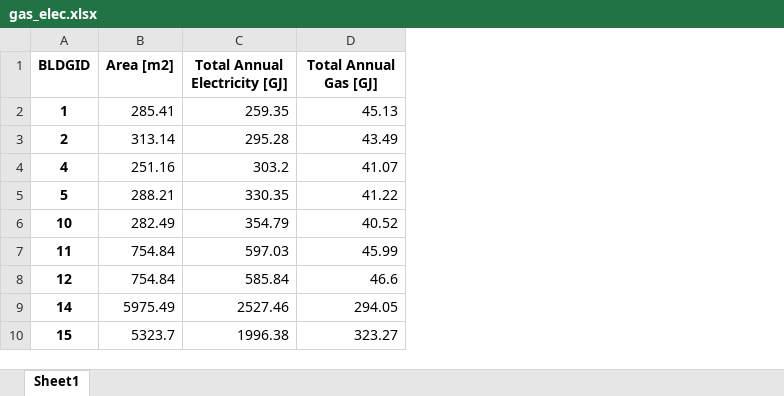
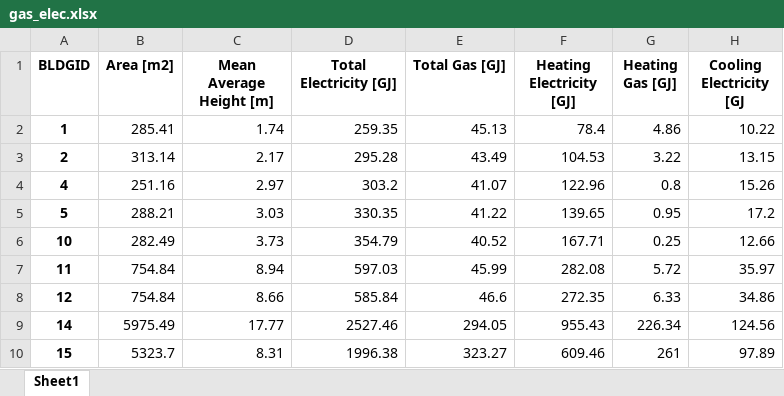
Before and after one commit to ronaldEstevez/Team-Big-Duck-Energy-SMCDC-2020-Impacts-of-Urban-Weather-on-Building-Energy-Use, an Excel workbook: processed_data/gas_elec.xlsx, sheet Sheet1, drawn as a sheet; only a part is shown; values as stored, in another font and other column widths than the file's, no borders; addresses are those after the commit; the diff names each change by its address in the sheet, - before the commit and + after, or states it on an @@ line.

```diff
--- a/processed_data/gas_elec.xlsx (sheet Sheet1)
+++ b/processed_data/gas_elec.xlsx (sheet Sheet1)
+column C (Mean Average Height [m]), rows 2-10: 1.74 | 2.17 | 2.97 | 3.03 | 3.73 | 8.94 | 8.66 | 17.77 | 8.31
+column F (Heating Electricity [GJ]), rows 2-10: 78.4 | 104.53 | 122.96 | 139.65 | 167.71 | 282.08 | 272.35 | 955.43 | 609.46
+column G (Heating Gas [GJ]), rows 2-10: 4.86 | 3.22 | 0.8 | 0.95 | 0.25 | 5.72 | 6.33 | 226.34 | 261
+column H (Cooling Electricity [GJ), rows 2-10: 10.22 | 13.15 | 15.26 | 17.2 | 12.66 | 35.97 | 34.86 | 124.56 | 97.89
-D1: Total Annual Electricity [GJ]
+D1: Total Electricity [GJ]
-E1: Total Annual Gas [GJ]
+E1: Total Gas [GJ]
```
Also changed, not shown: processed_data/building_specific_heat_cool.xlsx, 16 other files.
